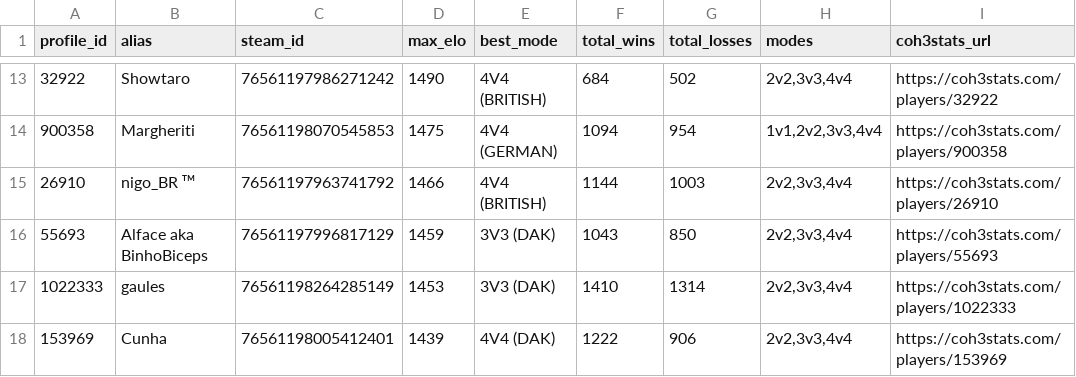
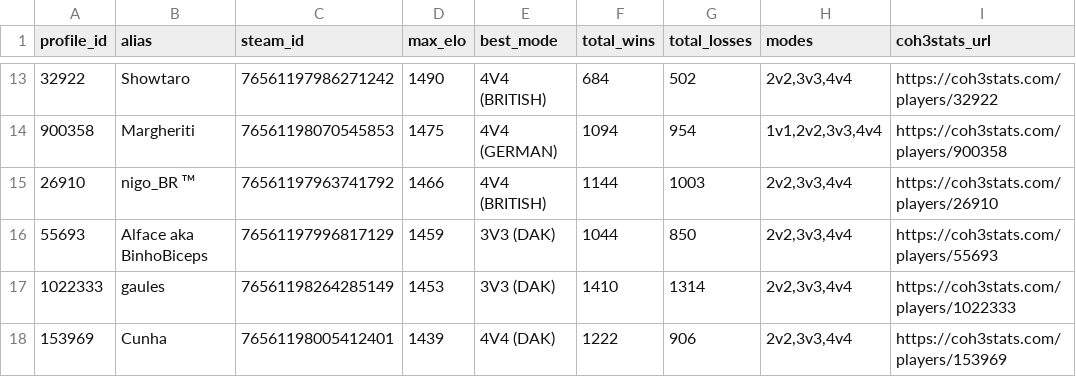
Before and after one commit to nigosky/coh3-br-ranking, a CSV file: jogadores_br_steam.csv, drawn as a sheet; only a part is shown, gaps mark what is left out.

```diff
--- a/jogadores_br_steam.csv
+++ b/jogadores_br_steam.csv
@@ -15,3 +15,3 @@ profile_id,alias,steam_id,max_elo,best_mode,total_wins,total_losses,modes,coh3st
 26910,nigo_BR ᵀᴹ,76561197963741792,1466,4V4 (BRITISH),1144,1003,"2v2,3v3,4v4",https://coh3stats.com/players/26910
-55693,Alface aka BinhoBiceps,76561197996817129,1459,3V3 (DAK),1043,850,"2v2,3v3,4v4",https://coh3stats.com/players/55693
+55693,Alface aka BinhoBiceps,76561197996817129,1459,3V3 (DAK),1044,850,"2v2,3v3,4v4",https://coh3stats.com/players/55693
 1022333,gaules,76561198264285149,1453,3V3 (DAK),1410,1314,"2v2,3v3,4v4",https://coh3stats.com/players/1022333
```
Also changed, not shown: ranking_unificado_br.csv, 4 other files.
